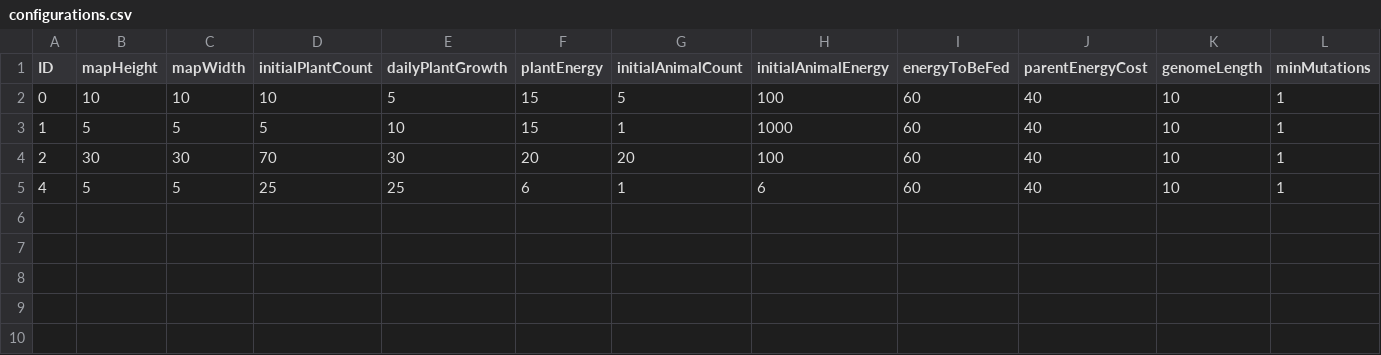
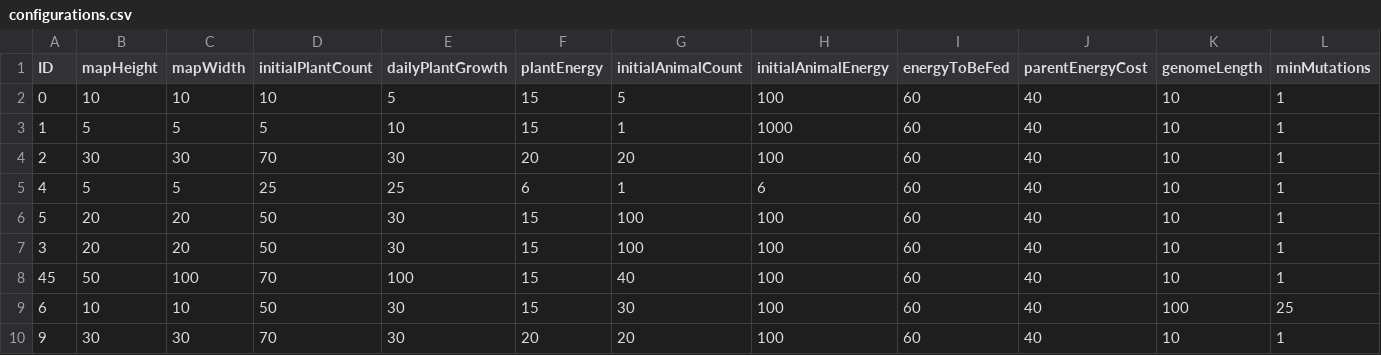
Before and after one commit to Filipmok-agh/Darwin-World, a CSV file: DarwinWorld/src/main/resources/configurations.csv, drawn as a sheet; only a part is shown; rows hold the shown columns only; the diff names each change by its address in the sheet, - before the commit and + after, or states it on an @@ line.

Commit message:
Add new configurations

```diff
--- a/DarwinWorld/src/main/resources/configurations.csv
+++ b/DarwinWorld/src/main/resources/configurations.csv
+row 6: 5 | 20 | 20 | 50 | 30 | 15 | 100 | 100 | 60 | 40 | 10 | 1
+row 7: 3 | 20 | 20 | 50 | 30 | 15 | 100 | 100 | 60 | 40 | 10 | 1
+row 8: 45 | 50 | 100 | 70 | 100 | 15 | 40 | 100 | 60 | 40 | 10 | 1
+row 9: 6 | 10 | 10 | 50 | 30 | 15 | 30 | 100 | 60 | 40 | 100 | 25
+row 10: 9 | 30 | 30 | 70 | 30 | 20 | 20 | 100 | 60 | 40 | 10 | 1
```
